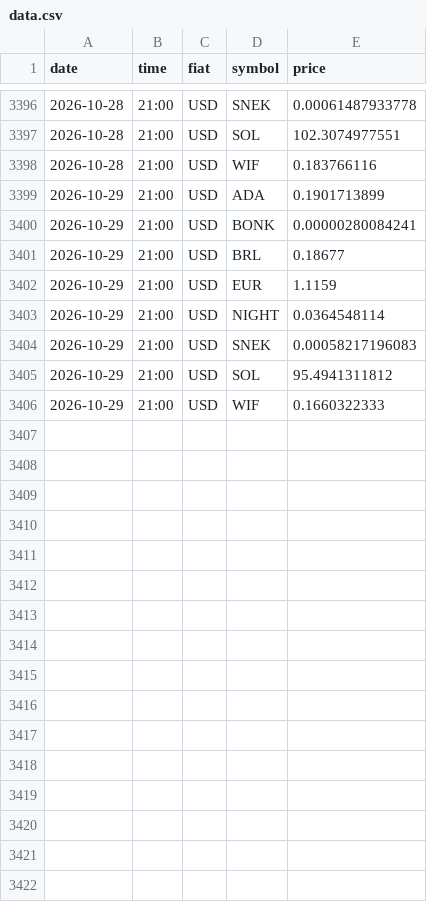
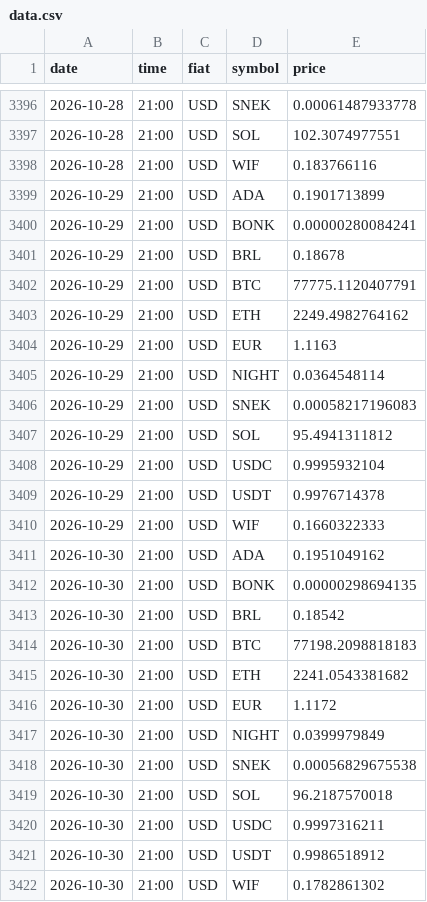
Before and after one commit to shape3hifter/CryptoArbitragePortal, a CSV file: data.csv, drawn as a sheet; only a part is shown, gaps mark what is left out.

```diff
--- a/data.csv
+++ b/data.csv
@@ -3400,4 +3400,6 @@ date,time,fiat,symbol,price
 2026-10-29,21:00,USD,BONK,0.00000280084241
-2026-10-29,21:00,USD,BRL,0.18677
-2026-10-29,21:00,USD,EUR,1.1159
+2026-10-29,21:00,USD,BRL,0.18678
+2026-10-29,21:00,USD,BTC,77775.1120407791
+2026-10-29,21:00,USD,ETH,2249.4982764162
+2026-10-29,21:00,USD,EUR,1.1163
 2026-10-29,21:00,USD,NIGHT,0.0364548114
@@ -3405,2 +3407,16 @@ date,time,fiat,symbol,price
 2026-10-29,21:00,USD,SOL,95.4941311812
+2026-10-29,21:00,USD,USDC,0.9995932104
+2026-10-29,21:00,USD,USDT,0.9976714378
 2026-10-29,21:00,USD,WIF,0.1660322333
+2026-10-30,21:00,USD,ADA,0.1951049162
+2026-10-30,21:00,USD,BONK,0.00000298694135
+2026-10-30,21:00,USD,BRL,0.18542
+2026-10-30,21:00,USD,BTC,77198.2098818183
+2026-10-30,21:00,USD,ETH,2241.0543381682
+2026-10-30,21:00,USD,EUR,1.1172
+2026-10-30,21:00,USD,NIGHT,0.0399979849
+2026-10-30,21:00,USD,SNEK,0.00056829675538
+2026-10-30,21:00,USD,SOL,96.2187570018
+2026-10-30,21:00,USD,USDC,0.9997316211
+2026-10-30,21:00,USD,USDT,0.9986518912
+2026-10-30,21:00,USD,WIF,0.1782861302
```
Also changed, not shown: 1 other file.
